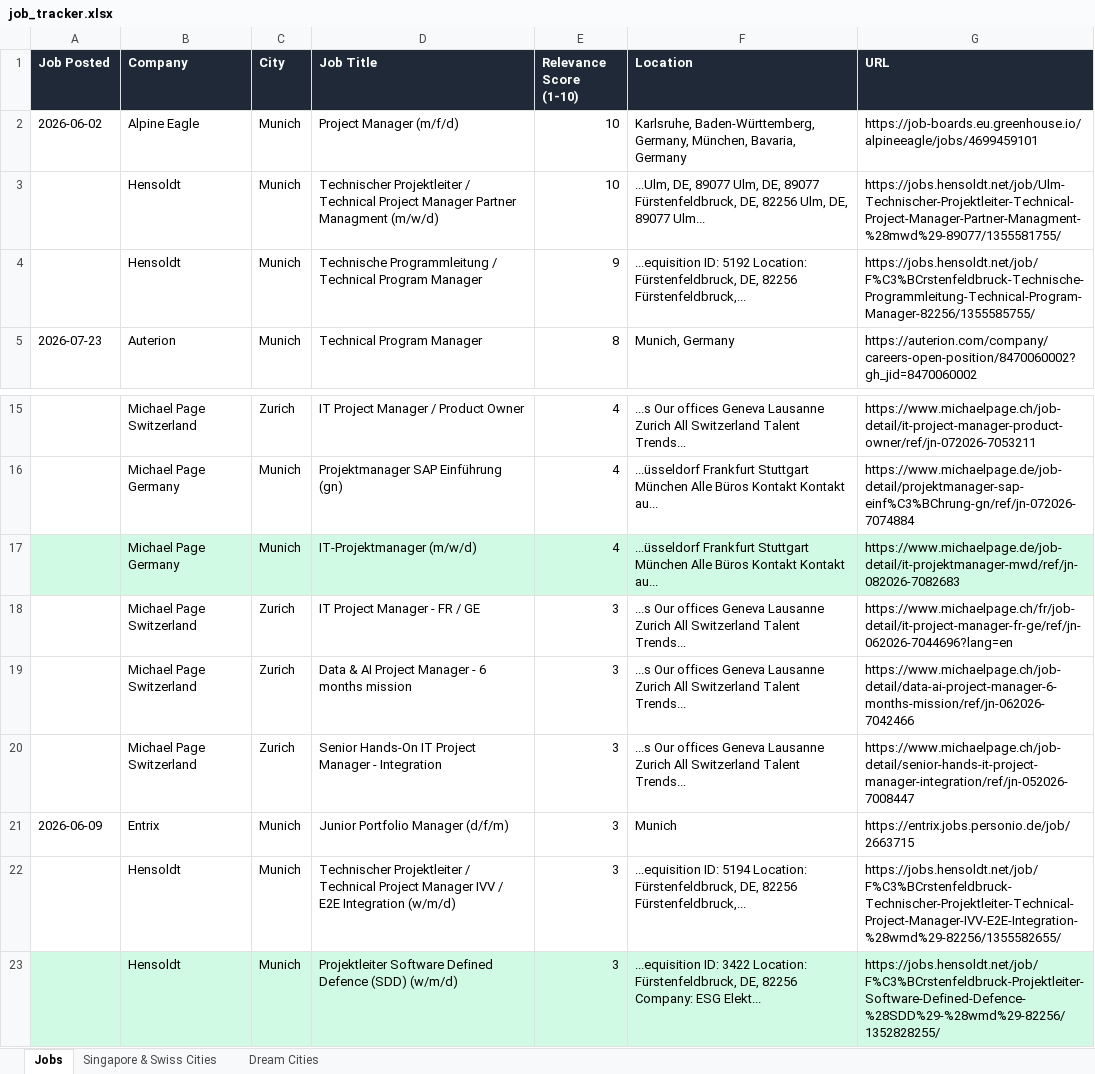
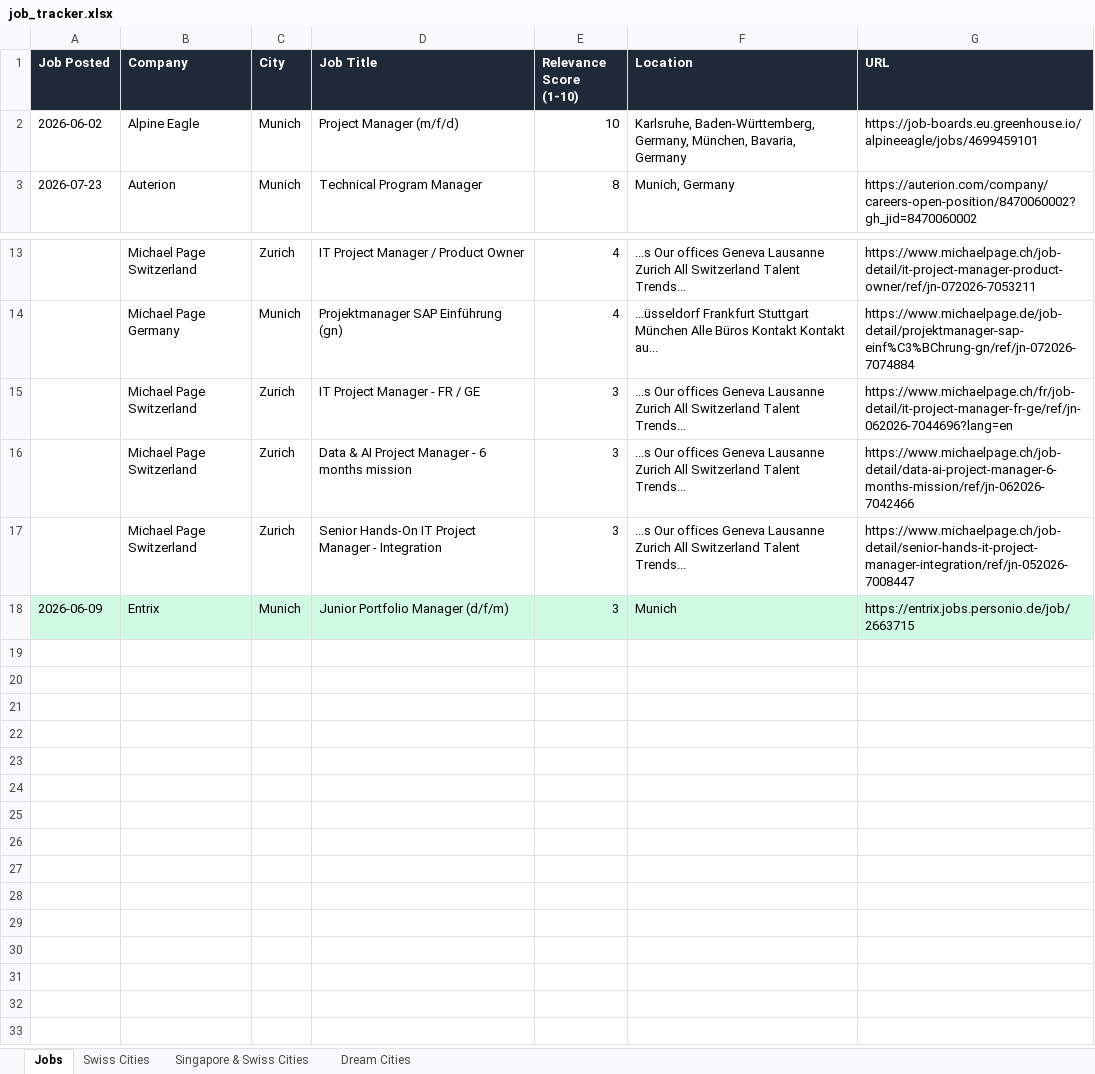
Before and after one commit to ifeellikeadev/Trackernew, an Excel workbook: data/job_tracker.xlsx, sheet Jobs, drawn as a sheet; only a part is shown, gaps mark what is left out; values as stored, in another font and other column widths than the file's, no borders; removed rows and columns are numbered as before the commit, all else as after; the diff names each change by its address in the sheet, - before the commit and + after, or states it on an @@ line.

```diff
--- a/data/job_tracker.xlsx (sheet Jobs)
+++ b/data/job_tracker.xlsx (sheet Jobs)
+sheet tab: Swiss Cities
-row 3:  | Hensoldt | Munich | Technischer Projektleiter / Technical Project Manager Partner Managment (m/w/d) | 10 | ...Ulm, DE, 89077 Ulm, DE, 89077 Fürstenfeldbruck, DE, 82256 Ulm, DE, 89077 Ulm... | https://jobs.hensoldt.net/job/Ulm-Technischer-Projektleiter-Technical-Project-Manager-Partner-Managment-%28mwd%29-89077/1355581755/
-row 4:  | Hensoldt | Munich | Technische Programmleitung / Technical Program Manager | 9 | ...equisition ID: 5192 Location: Fürstenfeldbruck, DE, 82256 Fürstenfeldbruck,... | https://jobs.hensoldt.net/job/F%C3%BCrstenfeldbruck-Technische-Programmleitung-Technical-Program-Manager-82256/1355585755/
-row 17:  | Michael Page Germany | Munich | IT-Projektmanager (m/w/d) | 4 | ...üsseldorf Frankfurt Stuttgart München Alle Büros Kontakt Kontakt au... | https://www.michaelpage.de/job-detail/it-projektmanager-mwd/ref/jn-082026-7082683
-A18:G18 fill: none
+A18:G18 fill: #D1FAE5
-row 22:  | Hensoldt | Munich | Technischer Projektleiter / Technical Project Manager IVV / E2E Integration (w/m/d) | 3 | ...equisition ID: 5194 Location: Fürstenfeldbruck, DE, 82256 Fürstenfeldbruck,... | https://jobs.hensoldt.net/job/F%C3%BCrstenfeldbruck-Technischer-Projektleiter-Technical-Project-Manager-IVV-E2E-Integration-%28wmd%29-82256/1355582655/
-row 23:  | Hensoldt | Munich | Projektleiter Software Defined Defence (SDD) (w/m/d) | 3 | ...equisition ID: 3422 Location: Fürstenfeldbruck, DE, 82256 Company: ESG Elekt... | https://jobs.hensoldt.net/job/F%C3%BCrstenfeldbruck-Projektleiter-Software-Defined-Defence-%28SDD%29-%28wmd%29-82256/1352828255/
```
Also changed, not shown: sheet Dream Cities, sheet Singapore & Swiss Cities, 11 other files.
